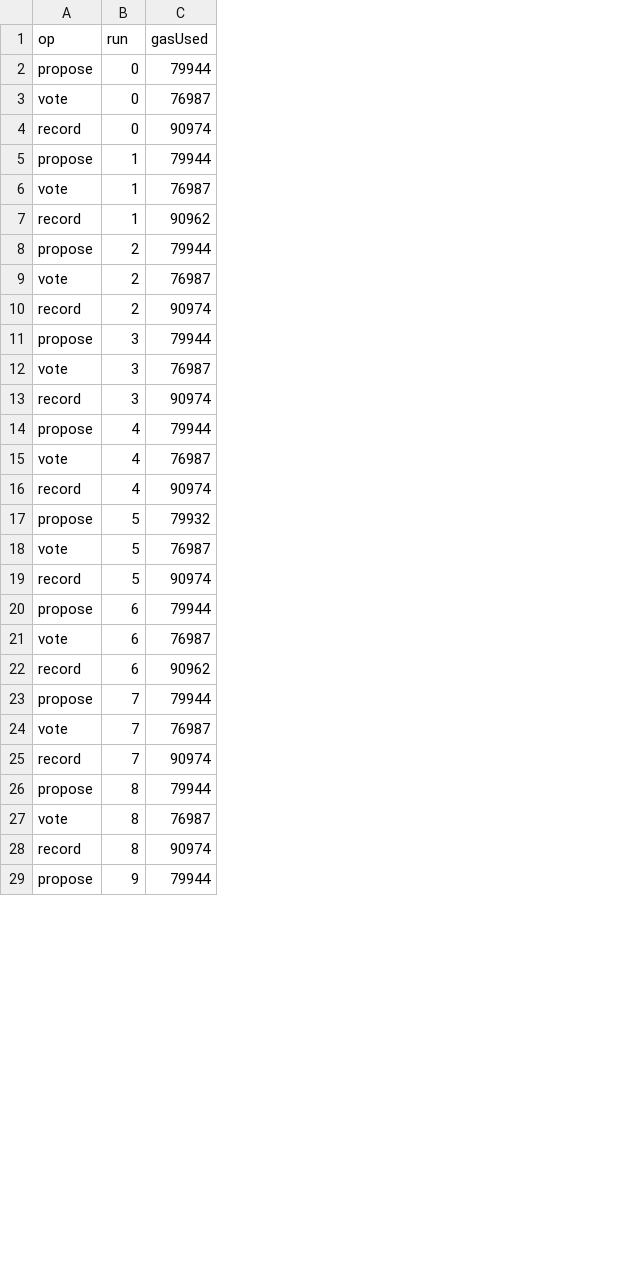
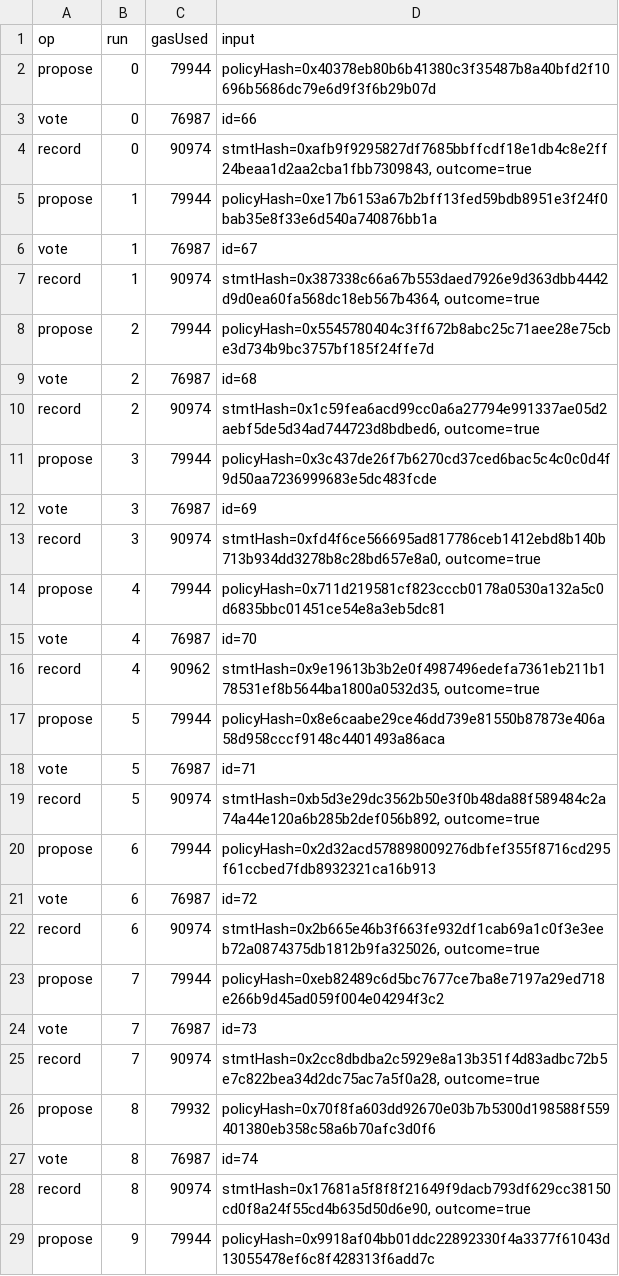
Before and after one commit to medalex/ehealth-evaluation, a CSV file: results/gas.csv, drawn as a sheet; only a part is shown; the diff names each change by its address in the sheet, - before the commit and + after, or states it on an @@ line.

Commit message:
feat(gas): per-run detail table — every call's exact input + gas (collapsible)
bench-gas now records the actual input per call in gas.csv (input column: policyHash / id /
stmtHash+outcome). The Cost tab adds a collapsible 'Per-run detail' with one 10-row table per
operation (Run · Input the contract was called with · Gas used), so all N runs and their
distinct inputs are visible alongside the summary.

```diff
--- a/results/gas.csv
+++ b/results/gas.csv
+column D (input), rows 2-29: policyHash=0x40378eb80b6b41380c3f35487b8a40bfd2f10696b5686dc79e6d9f3f6b29b07d | id=66 | stmtHash=0xafb9f9295827df7685bbffcdf18e1db4c8e2ff24beaa1d2aa2cba1fbb7309843, outcome=true | policyHash=0xe17b6153a67b2bff13fed59bdb8951e3f24f0bab35e8f33e6d540a740876bb1a | id=67 | stmtHash=0x387338c66a67b553daed7926e9d363dbb4442d9d0ea60fa568dc18eb567b4364, outcome=true | policyHash=0x5545780404c3ff672b8abc25c71aee28e75cbe3d734b9bc3757bf185f24ffe7d | id=68 | stmtHash=0x1c59fea6acd99cc0a6a27794e991337ae05d2aebf5de5d34ad744723d8bdbed6, outcome=true | policyHash=0x3c437de26f7b6270cd37ced6bac5c4c0c0d4f9d50aa7236999683e5dc483fcde | id=69 | stmtHash=0xfd4f6ce566695ad817786ceb1412ebd8b140b713b934dd3278b8c28bd657e8a0, outcome=true | policyHash=0x711d219581cf823cccb0178a0530a132a5c0d6835bbc01451ce54e8a3eb5dc81 | id=70 | stmtHash=0x9e19613b3b2e0f4987496edefa7361eb211b178531ef8b5644ba1800a0532d35, outcome=true | policyHash=0x8e6caabe29ce46dd739e81550b87873e406a58d958cccf9148c4401493a86aca | id=71 | stmtHash=0xb5d3e29dc3562b50e3f0b48da88f589484c2a74a44e120a6b285b2def056b892, outcome=true | policyHash=0x2d32acd578898009276dbfef355f8716cd295f61ccbed7fdb8932321ca16b913 | id=72 | stmtHash=0x2b665e46b3f663fe932df1cab69a1c0f3e3eeb72a0874375db1812b9fa325026, outcome=true | policyHash=0xeb82489c6d5bc7677ce7ba8e7197a29ed718e266b9d45ad059f004e04294f3c2 | id=73 | stmtHash=0x2cc8dbdba2c5929e8a13b351f4d83adbc72b5e7c822bea34d2dc75ac7a5f0a28, outcome=true | policyHash=0x70f8fa603dd92670e03b7b5300d198588f559401380eb358c58a6b70afc3d0f6 | id=74 | stmtHash=0x17681a5f8f8f21649f9dacb793df629cc38150cd0f8a24f55cd4b635d50d6e90, outcome=true | policyHash=0x9918af04bb01ddc22892330f4a3377f61043d13055478ef6c8f428313f6add7c
-C7 (gasUsed): 90962
+C7 (gasUsed): 90974
-C16 (gasUsed): 90974
+C16 (gasUsed): 90962
-C17 (gasUsed): 79932
+C17 (gasUsed): 79944
-C22 (gasUsed): 90962
+C22 (gasUsed): 90974
-C26 (gasUsed): 79944
+C26 (gasUsed): 79932
```
Also changed, not shown: 4 other files.
